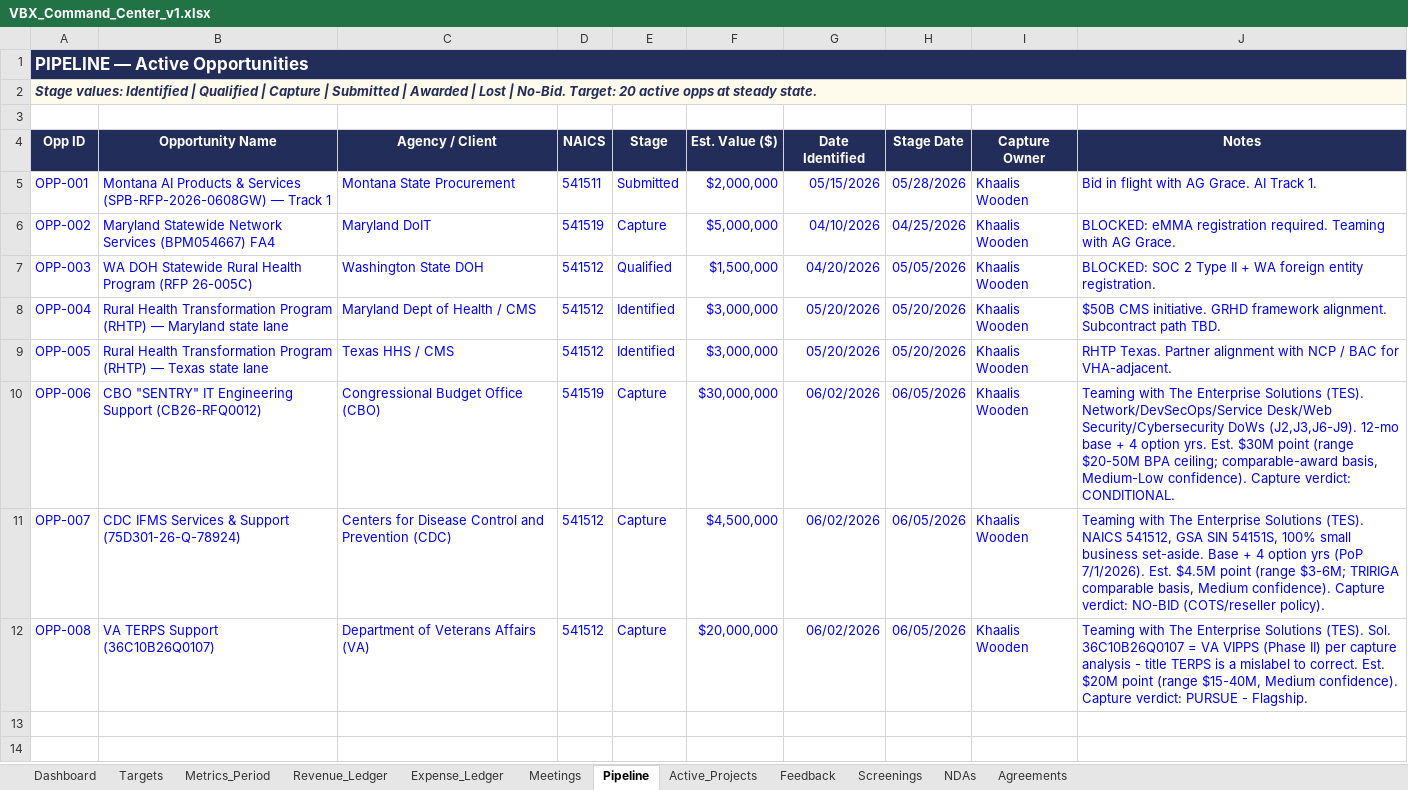
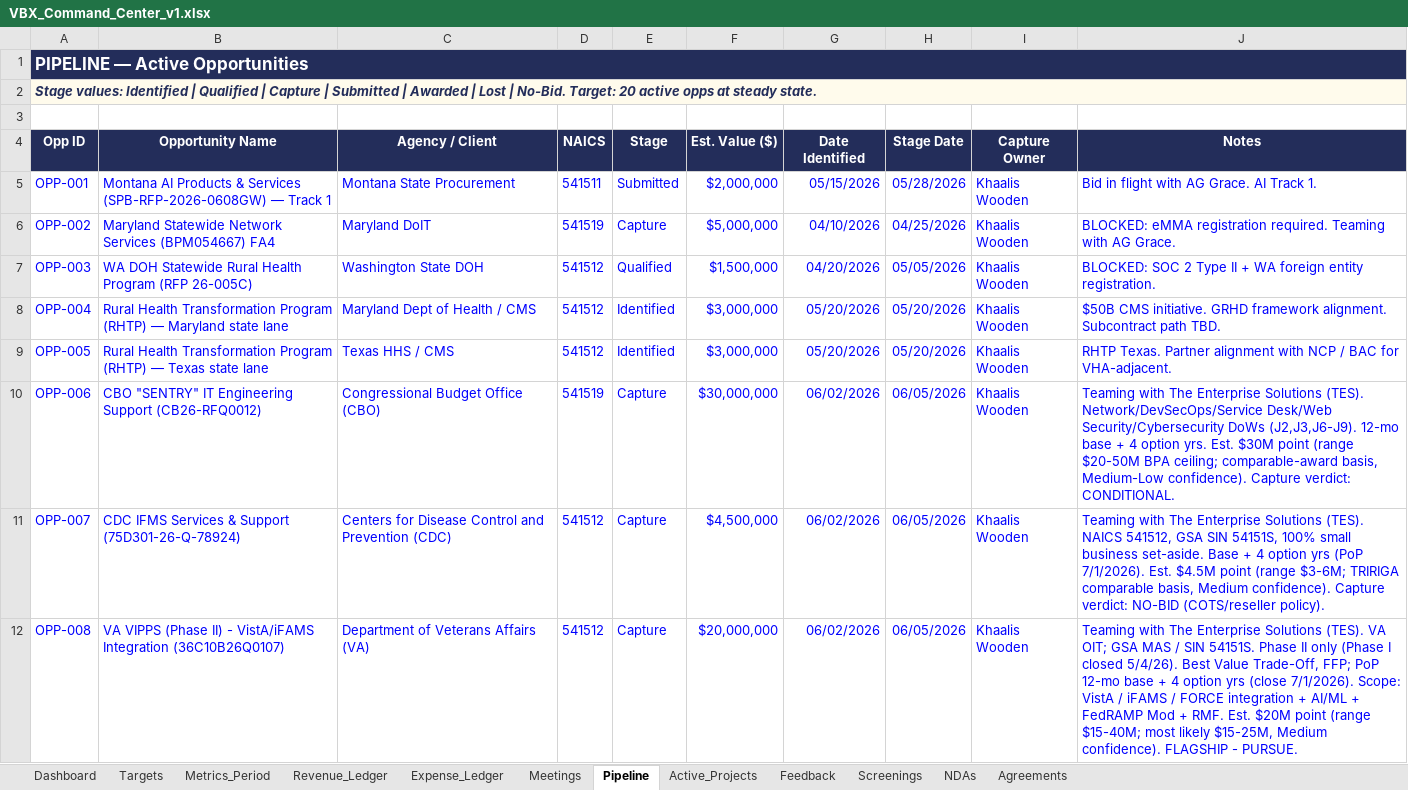
Before and after one commit to khaaliswooden-max/vbx-cc, an Excel workbook: VBX_Command_Center_v1.xlsx, sheet Pipeline, drawn as a sheet; values as stored, in another font and other column widths than the file's, no borders; the diff names each change by its address in the sheet, - before the commit and + after, or states it on an @@ line.

```diff
--- a/VBX_Command_Center_v1.xlsx (sheet Pipeline)
+++ b/VBX_Command_Center_v1.xlsx (sheet Pipeline)
-B12 (Opportunity Name): VA TERPS Support (36C10B26Q0107)
+B12 (Opportunity Name): VA VIPPS (Phase II) - VistA/iFAMS Integration (36C10B26Q0107)
-J12 (Notes): …Solutions (TES). Sol. 36C10B26Q0107 = VA VIPPS (Phase II) per capture analysis - title TERPS is a mislabel to correct. Est. $20M point (range $15-40M, Medium confidence). Capture verdict: PURSUE - Flagship.
+J12 (Notes): …Solutions (TES). VA OIT; GSA MAS / SIN 54151S. Phase II only (Phase I closed 5/4/26). Best Value Trade-Off, FFP; PoP 12-mo base + 4 option yrs (close 7/1/2026). Scope: VistA / iFAMS / FORCE integration + AI/ML + FedRAMP Mod + RMF. Est. $20M point (range $15-40M; most likely $15-25M, Medium confidence). FLAGSHIP - PURSUE.
```
